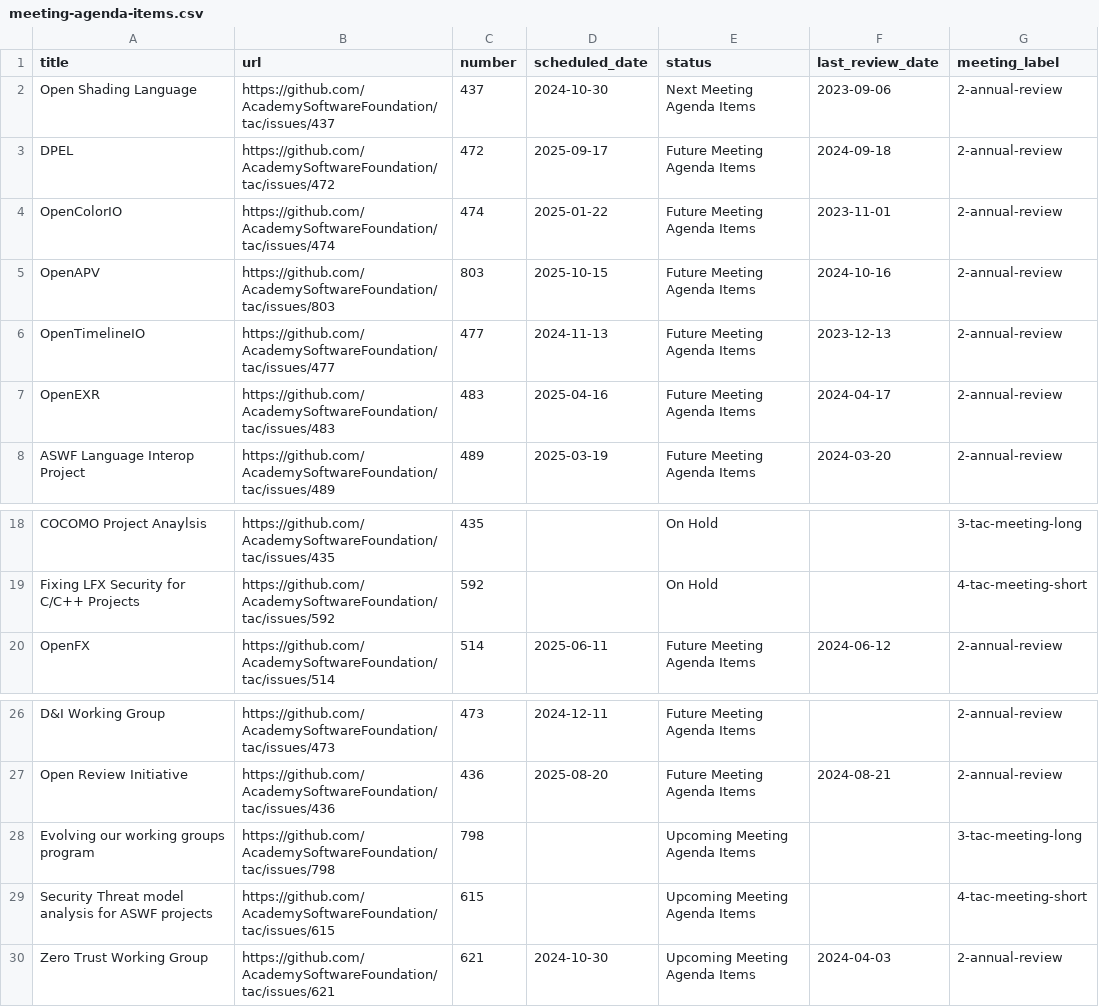
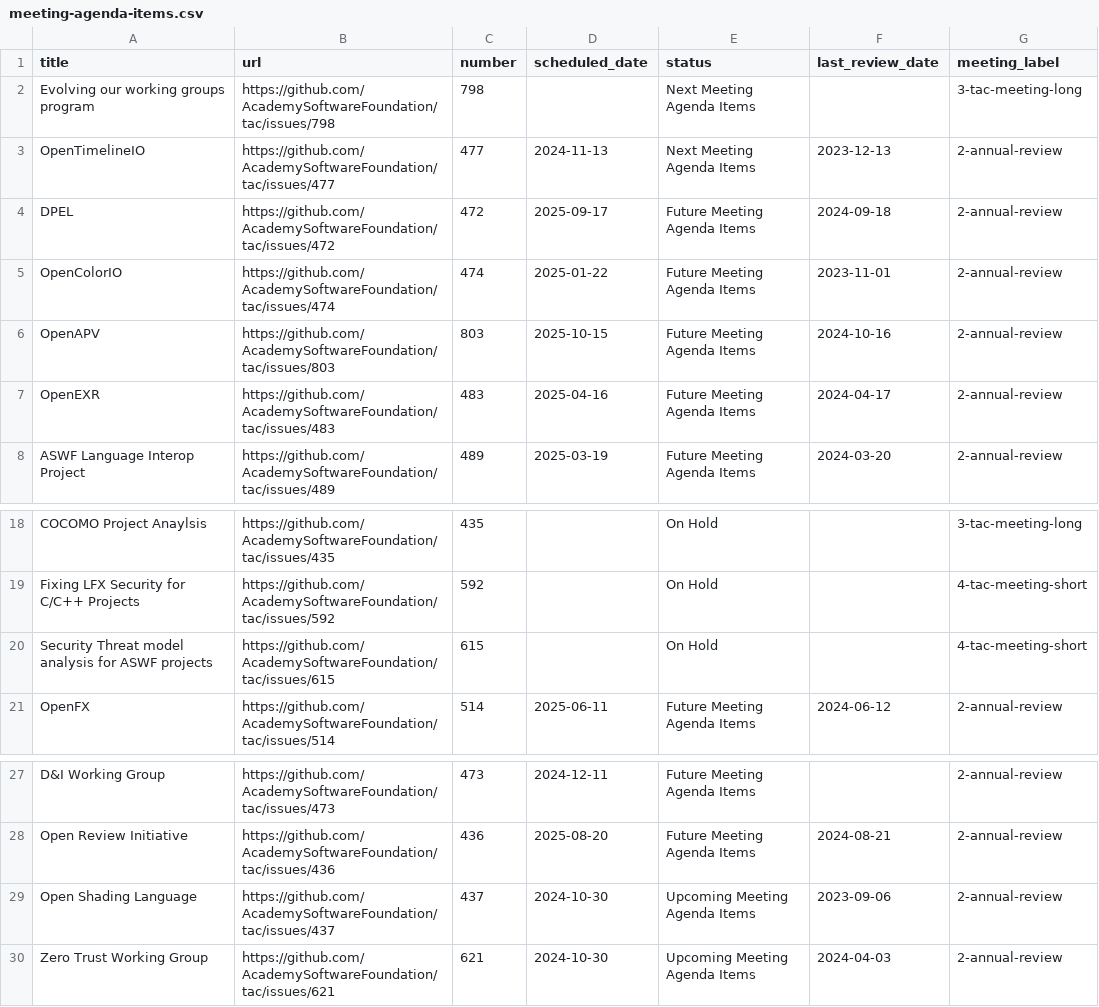
Before and after one commit to AcademySoftwareFoundation/tac, a CSV file: _data/meeting-agenda-items.csv, drawn as a sheet; only a part is shown, gaps mark what is left out; removed rows and columns are numbered as before the commit, all else as after; the diff names each change by its address in the sheet, - before the commit and + after, or states it on an @@ line.

```diff
--- a/_data/meeting-agenda-items.csv
+++ b/_data/meeting-agenda-items.csv
-row 2: Open Shading Language | https://github.com/AcademySoftwareFoundation/tac/issues/437 | 437 | 2024-10-30 | Next Meeting Agenda Items | 2023-09-06 | 2-annual-review
+row 2: Evolving our working groups program | https://github.com/AcademySoftwareFoundation/tac/issues/798 | 798 |  | Next Meeting Agenda Items |  | 3-tac-meeting-long
+row 3: OpenTimelineIO | https://github.com/AcademySoftwareFoundation/tac/issues/477 | 477 | 2024-11-13 | Next Meeting Agenda Items | 2023-12-13 | 2-annual-review
-row 6: OpenTimelineIO | https://github.com/AcademySoftwareFoundation/tac/issues/477 | 477 | 2024-11-13 | Future Meeting Agenda Items | 2023-12-13 | 2-annual-review
+row 20: Security Threat model analysis for ASWF projects | https://github.com/AcademySoftwareFoundation/tac/issues/615 | 615 |  | On Hold |  | 4-tac-meeting-short
-row 28: Evolving our working groups program | https://github.com/AcademySoftwareFoundation/tac/issues/798 | 798 |  | Upcoming Meeting Agenda Items |  | 3-tac-meeting-long
-row 29: Security Threat model analysis for ASWF projects | https://github.com/AcademySoftwareFoundation/tac/issues/615 | 615 |  | Upcoming Meeting Agenda Items |  | 4-tac-meeting-short
+row 29: Open Shading Language | https://github.com/AcademySoftwareFoundation/tac/issues/437 | 437 | 2024-10-30 | Upcoming Meeting Agenda Items | 2023-09-06 | 2-annual-review
```
Also changed, not shown: _data/tacmembers.csv.
